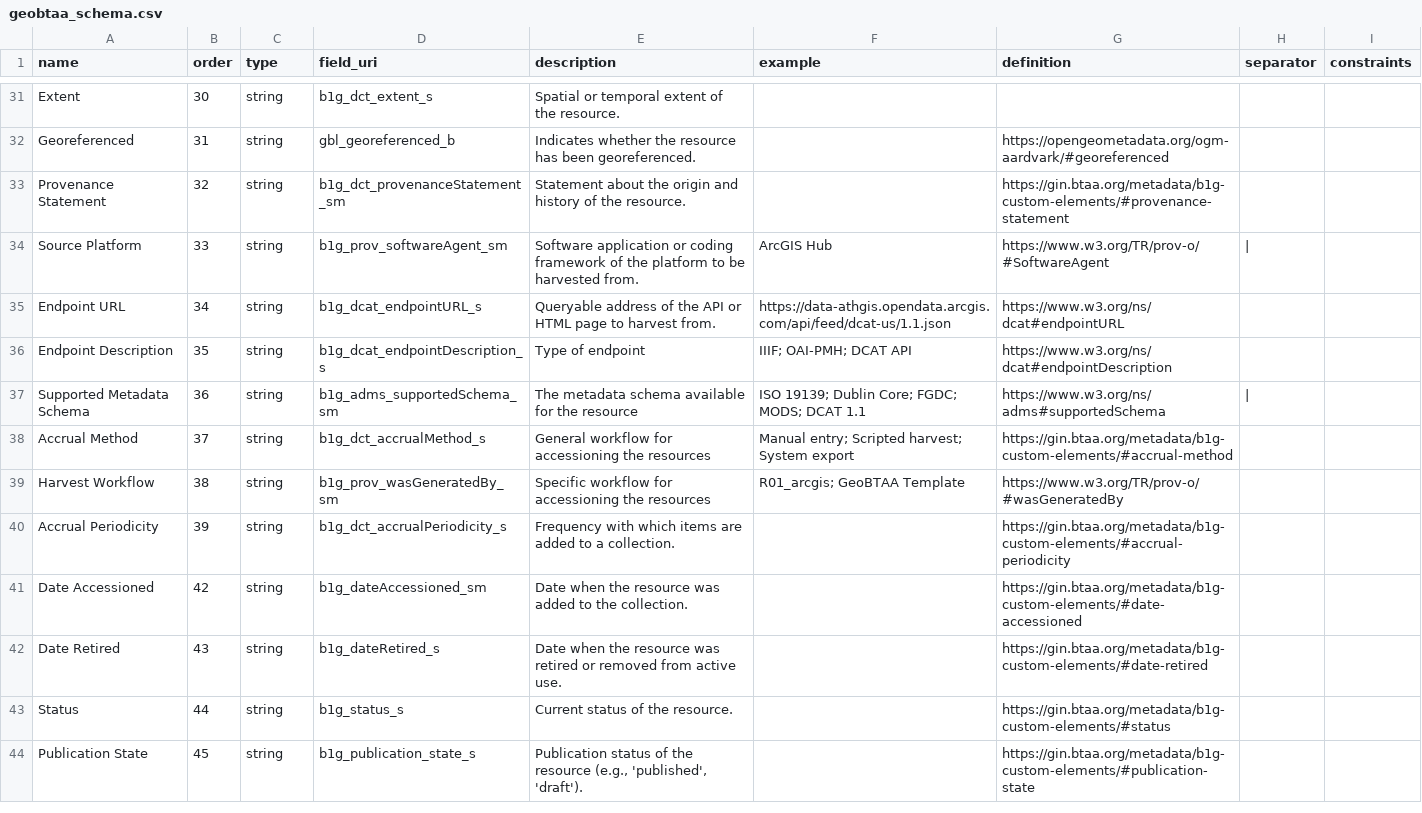
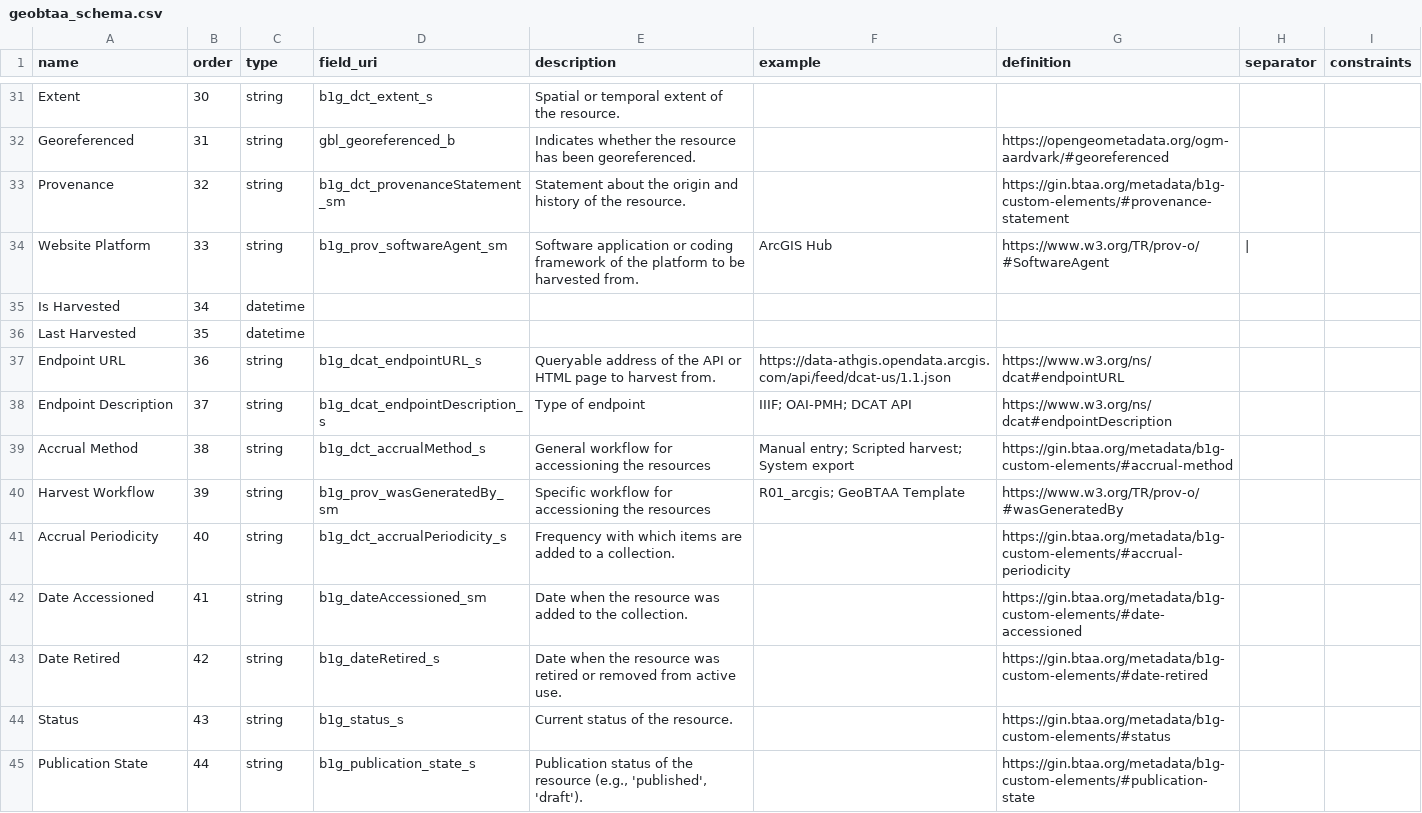
Before and after one commit to geobtaa/harvester-api, a CSV file: schemas/geobtaa_schema.csv, drawn as a sheet; only a part is shown, gaps mark what is left out; the diff covers the shown part only.

Commit message:
Update geobtaa_schema.csv

```diff
--- a/schemas/geobtaa_schema.csv
+++ b/schemas/geobtaa_schema.csv
@@ -32,13 +32,14 @@ Extent,30,string,b1g_dct_extent_s,Spatial or temporal extent of the resource.,,,
 Georeferenced,31,string,gbl_georeferenced_b,Indicates whether the resource has been georeferenced.,,https://opengeometadata.org/ogm-aardvark/#georeferenced,,
-Provenance Statement,32,string,b1g_dct_provenanceStatement_sm,Statement about the origin and history of the resource.,,https://gin.btaa.org/metadata/b1g-custom-elements/#provenance-statement,,
-Source Platform,33,string,b1g_prov_softwareAgent_sm,Software application or coding framework of the platform to be harvested from.,ArcGIS Hub,https://www.w3.org/TR/prov-o/#SoftwareAgent,|,
-Endpoint URL,34,string,b1g_dcat_endpointURL_s,Queryable address of the API or HTML page to harvest from.,https://data-athgis.opendata.arcgis.com/api/feed/dcat-us/1.1.json,https://www.w3.org/ns/dcat#endpointURL,,
-Endpoint Description,35,string,b1g_dcat_endpointDescription_s,Type of endpoint,IIIF; OAI-PMH; DCAT API,https://www.w3.org/ns/dcat#endpointDescription,,
-Supported Metadata Schema,36,string,b1g_adms_supportedSchema_sm,The metadata schema available for the resource,ISO 19139; Dublin Core; FGDC; MODS; DCAT 1.1,https://www.w3.org/ns/adms#supportedSchema,|,
-Accrual Method,37,string,b1g_dct_accrualMethod_s,General workflow for accessioning the resources,Manual entry; Scripted harvest; System export,https://gin.btaa.org/metadata/b1g-custom-elements/#accrual-method,,
-Harvest Workflow,38,string,b1g_prov_wasGeneratedBy_sm,Specific workflow for accessioning the resources,R01_arcgis; GeoBTAA Template,https://www.w3.org/TR/prov-o/#wasGeneratedBy,,
-Accrual Periodicity,39,string,b1g_dct_accrualPeriodicity_s,Frequency with which items are added to a collection.,,https://gin.btaa.org/metadata/b1g-custom-elements/#accrual-periodicity,,
-Date Accessioned,42,string,b1g_dateAccessioned_sm,Date when the resource was added to the collection.,,https://gin.btaa.org/metadata/b1g-custom-elements/#date-accessioned,,
-Date Retired,43,string,b1g_dateRetired_s,Date when the resource was retired or removed from active use.,,https://gin.btaa.org/metadata/b1g-custom-elements/#date-retired,,
-Status,44,string,b1g_status_s,Current status of the resource.,,https://gin.btaa.org/metadata/b1g-custom-elements/#status,,
-Publication State,45,string,b1g_publication_state_s,"Publication status of the resource (e.g., 'published', 'draft').",,https://gin.btaa.org/metadata/b1g-custom-elements/#publication-state,,
+Provenance,32,string,b1g_dct_provenanceStatement_sm,Statement about the origin and history of the resource.,,https://gin.btaa.org/metadata/b1g-custom-elements/#provenance-statement,,
+Website Platform,33,string,b1g_prov_softwareAgent_sm,Software application or coding framework of the platform to be harvested from.,ArcGIS Hub,https://www.w3.org/TR/prov-o/#SoftwareAgent,|,
+Is Harvested,34,datetime,,,,,,
+Last Harvested,35,datetime,,,,,,
+Endpoint URL,36,string,b1g_dcat_endpointURL_s,Queryable address of the API or HTML page to harvest from.,https://data-athgis.opendata.arcgis.com/api/feed/dcat-us/1.1.json,https://www.w3.org/ns/dcat#endpointURL,,
+Endpoint Description,37,string,b1g_dcat_endpointDescription_s,Type of endpoint,IIIF; OAI-PMH; DCAT API,https://www.w3.org/ns/dcat#endpointDescription,,
+Accrual Method,38,string,b1g_dct_accrualMethod_s,General workflow for accessioning the resources,Manual entry; Scripted harvest; System export,https://gin.btaa.org/metadata/b1g-custom-elements/#accrual-method,,
+Harvest Workflow,39,string,b1g_prov_wasGeneratedBy_sm,Specific workflow for accessioning the resources,R01_arcgis; GeoBTAA Template,https://www.w3.org/TR/prov-o/#wasGeneratedBy,,
+Accrual Periodicity,40,string,b1g_dct_accrualPeriodicity_s,Frequency with which items are added to a collection.,,https://gin.btaa.org/metadata/b1g-custom-elements/#accrual-periodicity,,
+Date Accessioned,41,string,b1g_dateAccessioned_sm,Date when the resource was added to the collection.,,https://gin.btaa.org/metadata/b1g-custom-elements/#date-accessioned,,
+Date Retired,42,string,b1g_dateRetired_s,Date when the resource was retired or removed from active use.,,https://gin.btaa.org/metadata/b1g-custom-elements/#date-retired,,
+Status,43,string,b1g_status_s,Current status of the resource.,,https://gin.btaa.org/metadata/b1g-custom-elements/#status,,
+Publication State,44,string,b1g_publication_state_s,"Publication status of the resource (e.g., 'published', 'draft').",,https://gin.btaa.org/metadata/b1g-custom-elements/#publication-state,,
```
Also changed, not shown: 1 removed row and 22 edited cells elsewhere in this file.
